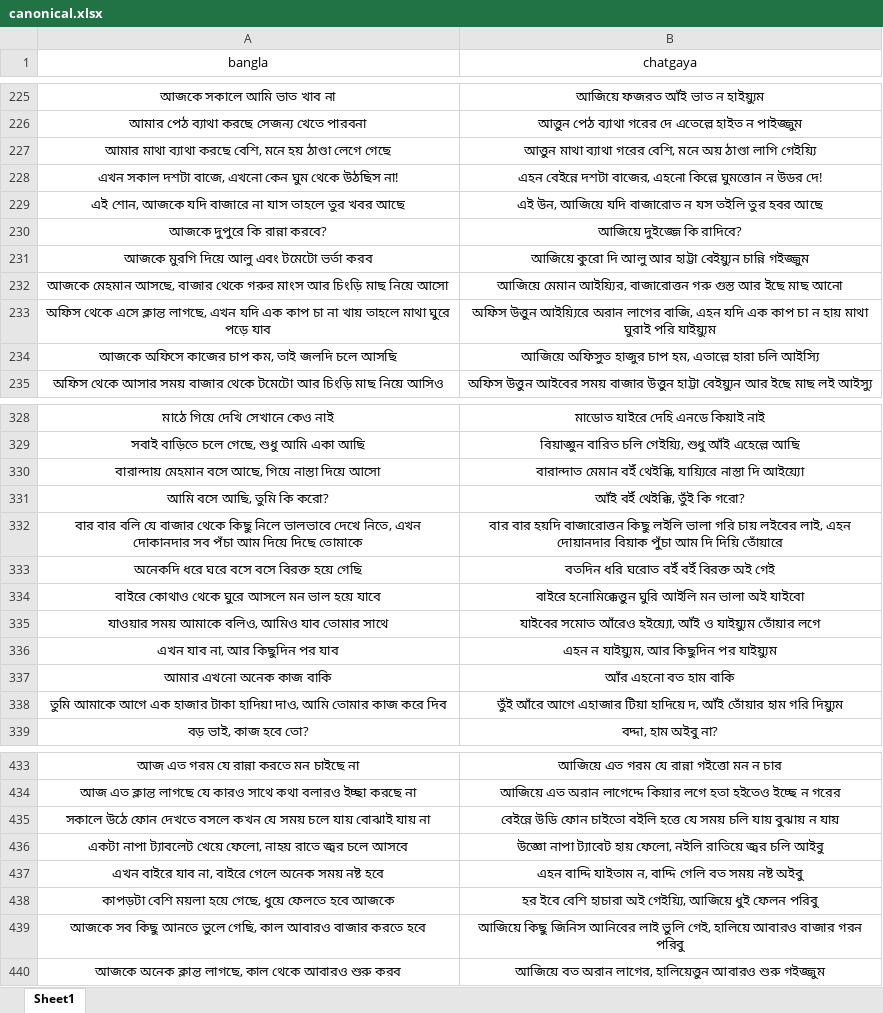
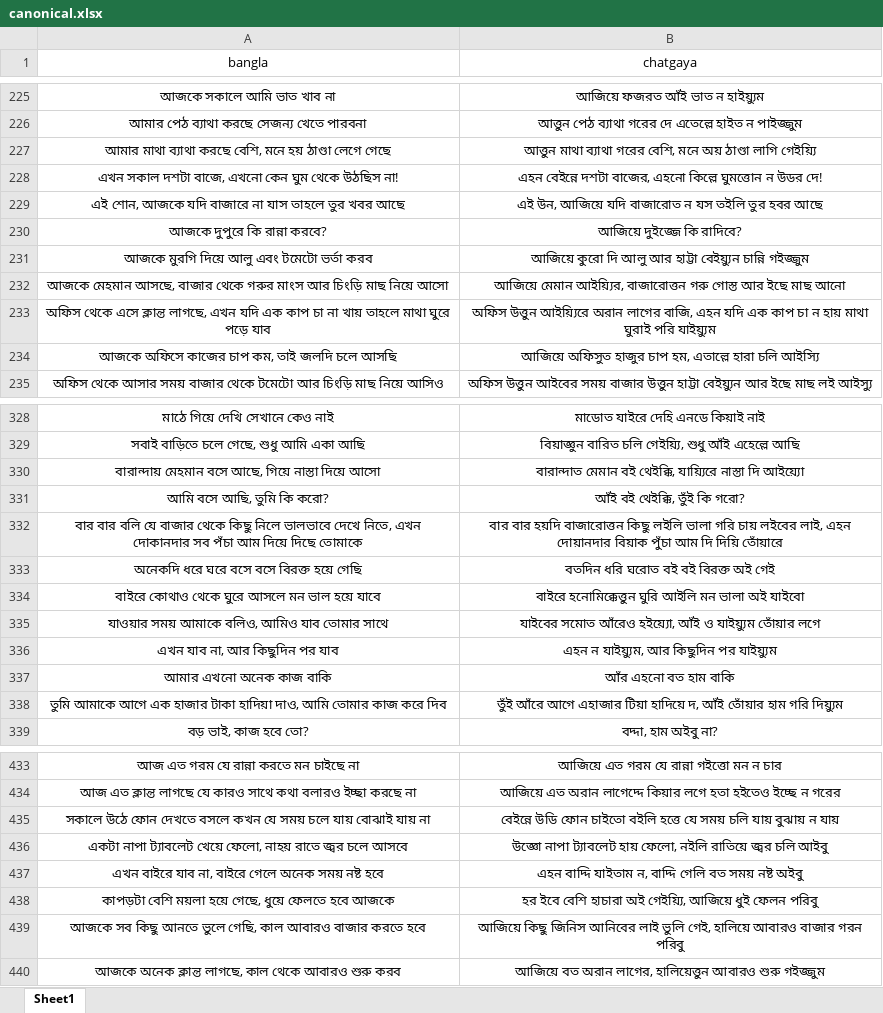
Before and after one commit to Mostafa-Moin26/chatgaya-bangla-nmt, an Excel workbook: data/canonical.xlsx, sheet Sheet1, drawn as a sheet; only a part is shown, gaps mark what is left out; values as stored, in another font and other column widths than the file's, no borders; the diff covers the shown part only; the diff names each change by its address in the sheet, - before the commit and + after, or states it on an @@ line.

```diff
--- a/data/canonical.xlsx (sheet Sheet1)
+++ b/data/canonical.xlsx (sheet Sheet1)
-B232 (chatgaya): …বাজারোত্তন গরু গুস্ত আর ইছে…
+B232 (chatgaya): …বাজারোত্তন গরু গোস্ত আর ইছে…
-B330 (chatgaya): বারান্দাত মেমান বইঁ থেইক্কি, যায়্যিরে…
+B330 (chatgaya): বারান্দাত মেমান বই থেইক্কি, যায়্যিরে…
-B331 (chatgaya): আঁই বইঁ থেইক্কি, তুঁই কি গরো?
+B331 (chatgaya): আঁই বই থেইক্কি, তুঁই কি গরো?
-B333 (chatgaya): বতদিন ধরি ঘরোত বইঁ বইঁ বিরক্ত অই গেই
+B333 (chatgaya): বতদিন ধরি ঘরোত বই বই বিরক্ত অই গেই
-B436 (chatgaya): উজ্ঞো নাপা ট্যাবেট হায় ফেলো,…
+B436 (chatgaya): উজ্ঞো নাপা ট্যাবলেট হায় ফেলো,…
```
Also changed, not shown: 50 added rows elsewhere in this sheet, data/lexicon.xlsx, 1 other file.
